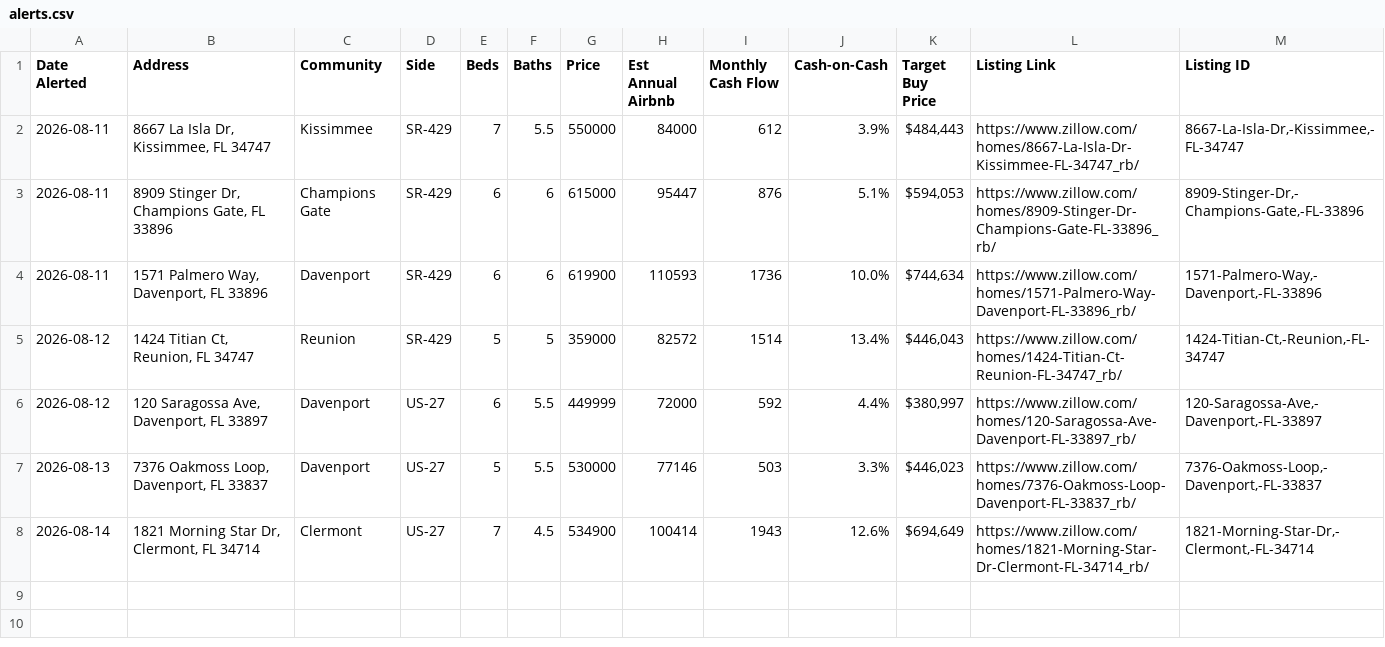
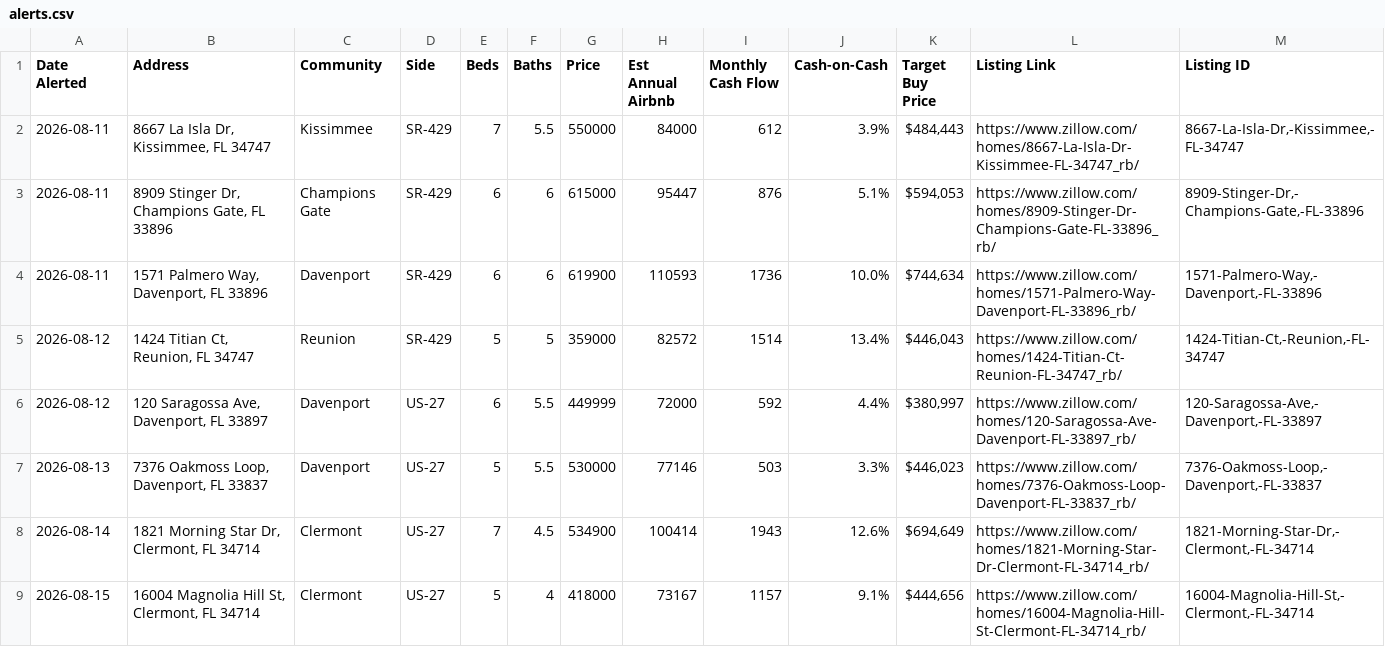
Before and after one commit to mjleo478/str-agent, a CSV file: alerts.csv, drawn as a sheet; the diff names each change by its address in the sheet, - before the commit and + after, or states it on an @@ line.

```diff
--- a/alerts.csv
+++ b/alerts.csv
+row 9: 2026-08-15 | 16004 Magnolia Hill St, Clermont, FL 34714 | Clermont | US-27 | 5 | 4 | 418000 | 73167 | 1157 | 9.1% | $444,656 | https://www.zillow.com/homes/16004-Magnolia-Hill-St-Clermont-FL-34714_rb/ | 16004-Magnolia-Hill-St,-Clermont,-FL-34714
```
Also changed, not shown: listings.csv, 2 other files.
